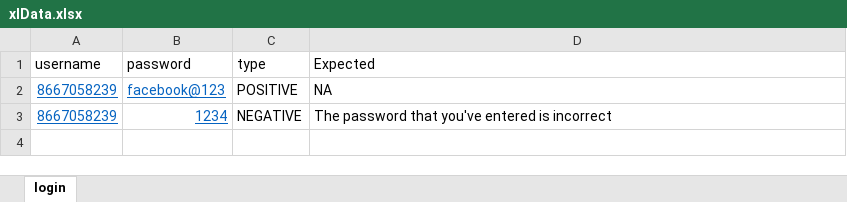
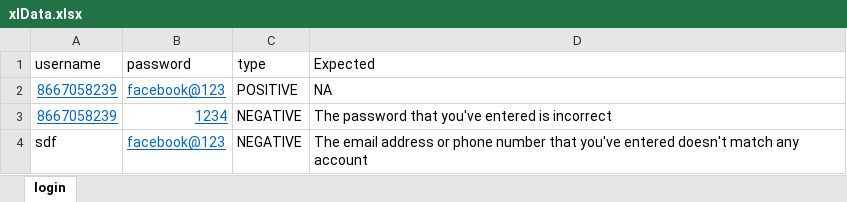
Before and after one commit to Oviyasundari/Cybertron, an Excel workbook: cybertron/input/xlData.xlsx, sheet login, drawn as a sheet; values as stored, in another font and other column widths than the file's, no borders; the diff names each change by its address in the sheet, - before the commit and + after, or states it on an @@ line.

Commit message:
wrong email test case included

```diff
--- a/cybertron/input/xlData.xlsx (sheet login)
+++ b/cybertron/input/xlData.xlsx (sheet login)
+row 4: sdf | facebook@123 | NEGATIVE | The email address or phone number that you've entered doesn't match any account
```
Also changed, not shown: 3 other files.
